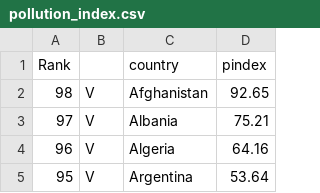
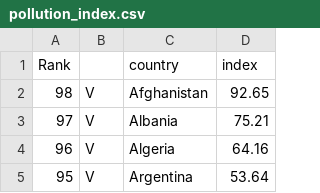
Before and after one commit to JieruXu/-JieruXu-.github.io, a CSV file: pollution_index.csv, drawn as a sheet; only a part is shown.

Commit message:
Add files via upload

```diff
--- a/pollution_index.csv
+++ b/pollution_index.csv
@@ -1,2 +1,2 @@
-Rank,,country,pindex
+Rank,,country,index
 98,V,Afghanistan,92.65
```
